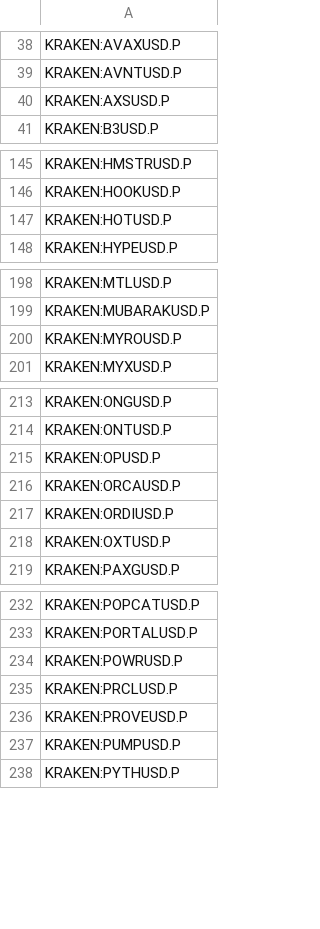
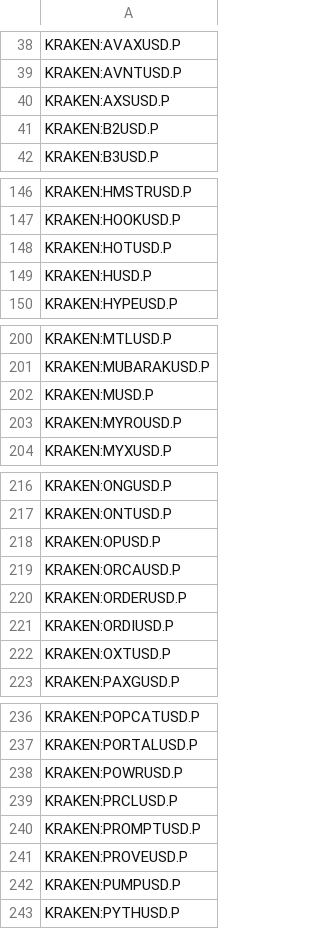
Before and after one commit to CryptowChris/Crypto-Exchanges-Tickers, a CSV file: tickers/Kraken.futures.csv, drawn as a sheet; only a part is shown, gaps mark what is left out; the diff names each change by its address in the sheet, - before the commit and + after, or states it on an @@ line.

Commit message:
Update tickers 2025-10-03
Modified CSV files: tickers/Binance.csv, tickers/Binance.futures.csv, tickers/BingX.csv, tickers/BingX.futures.csv, tickers/Bitget.csv, tickers/Bitget.futures.csv, tickers/BloFin.csv, tickers/BloFin.futures.csv, tickers/Bybit.csv, tickers/Bybit.futures.csv, tickers/CoinEx.csv, tickers/Crypto.com.csv, tickers/CryptoCom.futures.csv, tickers/Gate.io.futures.csv, tickers/Gateio.csv, tickers/Kraken.futures.csv, tickers/Kucoin.csv, tickers/Kucoin.futures.csv, tickers/Mexc.csv, tickers/Mexc.futures.csv, tickers/OKX.futures.csv, tickers/Phemex.csv

Summary of changes:
Binance:
  + Added lines:
    + BINANCE:2ZBNB
    + BINANCE:2ZFDUSD
    + BINANCE:2ZTRY
    + BINANCE:2ZUSDC
    + BINANCE:2ZUSDT

Binance.futures:
  + Added lines:
    + BINANCE:2ZUSDT.P

BingX:
  + Added lines:
    + BINGX:2ZUSDTPS
    + BINGX:4USDTPS
    + BINGX:NOMINAUSDTPS

BingX.futures:
  + Added lines:
    + BINGX:2ZUSDT.P

Bitget:
  + Added lines:
    + BITGET:PUSDT

Bitget.futures:
  + Added lines:
    + BITGET:2ZUSDT.P

BloFin:
  + Added lines:
    + BLOFIN:2ZUSDT
  - Removed lines:
    - BLOFIN:BAKEUSDT
    - BLOFIN:HIFIUSDT

BloFin.futures:
  + Added lines:
    + BLOFIN:2ZUSDT
  - Removed lines:
    - BLOFIN:BAKEUSDT
    - BLOFIN:HIFIUSDT

Bybit:
  + Added lines:
    + BYBIT:2ZUSDC
    + BYBIT:2ZUSDT

Bybit.futures:
  + Added lines:
    + BYBIT:2ZUSDT.P
    + BYBIT:COAIUSDT.P
  - Removed lines:
    - BYBIT:SCRUSDT.P
    - BYBIT:SCUSDT.P

CoinEx:
  + Added lines:
    + COINEX:2ZUSDT
    + COINEX:QUSDT
  - Removed lines:
    - COINEX:MEMESAIUSDT

Crypto.com:
  + Added lines:
    + CRYPTOCOM:2ZUSD

CryptoCom.futures:
  + Added lines:
    + CRYPTOCOM:2ZUSD
    + CRYPTOCOM:2ZUSDPERP

Gate.io.futures:
  + Added lines:
    + GATEIO:2ZUSDT.P
    + GATEIO:4USDT.P
    + GATEIO:EVAAUSDT.P
    + GATEIO:PUSDT.P

Gateio:
  + Added lines:
    + GATEIO:2ZUSDT

Kraken.futures:
  + Added lines:
    + KRAKEN:B2USD.P
    + KRAKEN:HUSD.P
    + KRAKEN:MUSD.P
    + KRAKEN:ORDERUSD.P
    + KRAKEN:PROMPTUSD.P

Kucoin:
  + Added lines:
    + KUCOIN:PUSDT

Kucoin.futures:
  + Added lines:
    + KUCOIN:2ZUSDTM.P

Mexc:
  + Added lines:
    + MEXC:4USDT
    + MEXC:CLASHUSDT

Mexc.futures:
  + Added lines:
    + MEXC:4USDT.P
    + MEXC:CLASHUSDT.P
    + MEXC:EVAAUSDT.P
  - Removed lines:
    - MEXC:HOUSEUSDT.P

OKX.futures:
  + Added lines:
    + OKX:2ZUSDT.P

Phemex:
  + Added lines:
    + PHEMEX:S2ZUSDT

```diff
--- a/tickers/Kraken.futures.csv
+++ b/tickers/Kraken.futures.csv
+row 41: KRAKEN:B2USD.P
+row 149: KRAKEN:HUSD.P
+row 202: KRAKEN:MUSD.P
+row 220: KRAKEN:ORDERUSD.P
+row 240: KRAKEN:PROMPTUSD.P
```
Also changed, not shown: tickers/Binance.csv, tickers/BingX.csv, 19 other files.
